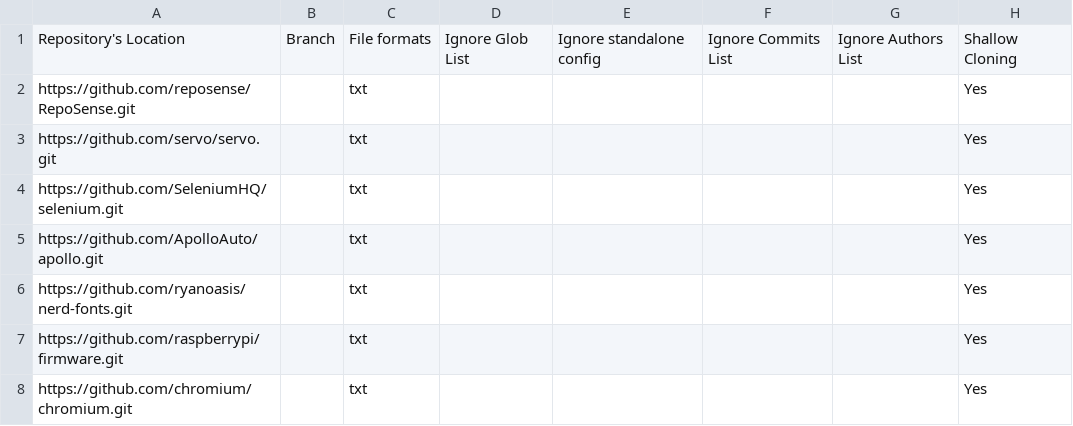
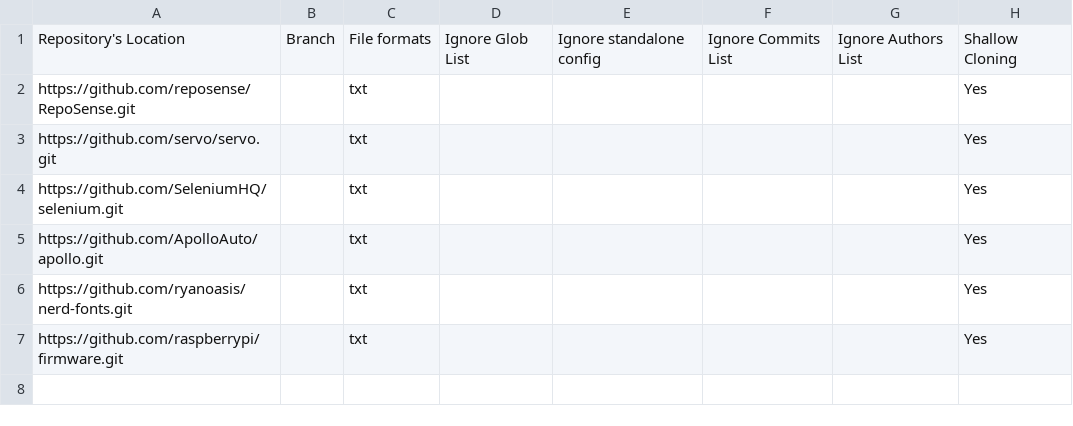
Before and after one commit to vig42/publish-RepoSense, a CSV file: configs-shallow-cloning/repo-config.csv, drawn as a sheet.

Commit message:
Test shallow cloning

```diff
--- a/configs-shallow-cloning/repo-config.csv
+++ b/configs-shallow-cloning/repo-config.csv
@@ -7,2 +7 @@ https://github.com/ryanoasis/nerd-fonts.git,,txt,,,,,Yes
 https://github.com/raspberrypi/firmware.git,,txt,,,,,Yes
-https://github.com/chromium/chromium.git,,txt,,,,,Yes
```
Also changed, not shown: configs-shallow-cloning-control/repo-config.csv.
